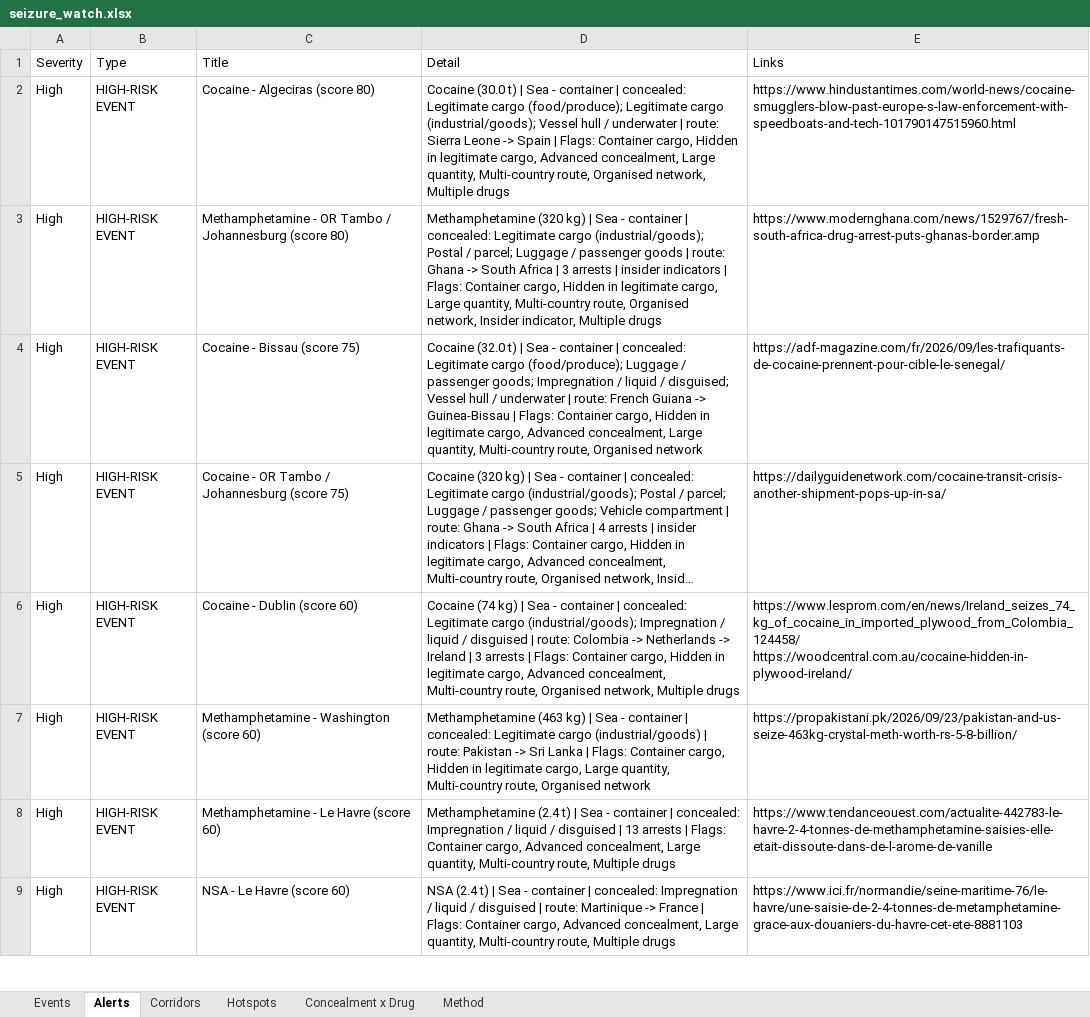
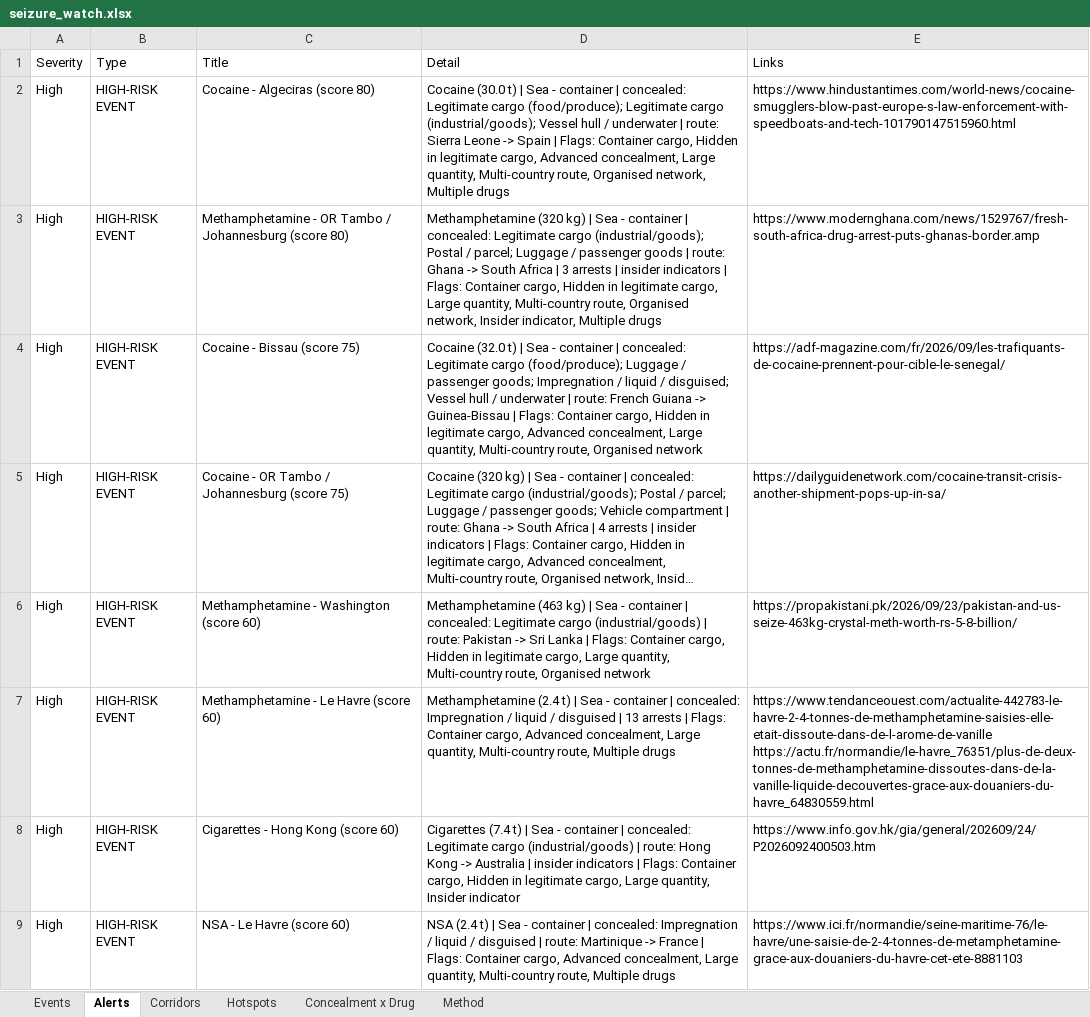
Before and after one commit to glretief-ux/Seizure-watch-, an Excel workbook: docs/seizure_watch.xlsx, sheet Alerts, drawn as a sheet; only a part is shown; long unchanged cells end in …; values as stored, in another font and other column widths than the file's, no borders; removed rows and columns are numbered as before the commit, all else as after; ↵ is a line break in a cell; the diff covers the shown part only; the diff names each change by its address in the sheet, - before the commit and + after, or states it on an @@ line.

```diff
--- a/docs/seizure_watch.xlsx (sheet Alerts)
+++ b/docs/seizure_watch.xlsx (sheet Alerts)
-row 6: High | HIGH-RISK EVENT | Cocaine - Dublin (score 60) | Cocaine (74 kg) | Sea - container | concealed: Legitimate cargo (industrial/goods); Impregnation / liquid / disguised | route: Colombia -> Netherlands -> Ireland | 3 arrests | Flags: Container cargo, Hidden in legitimate cargo, Advanced concealment, Multi-country route, Organised network, Multiple drugs | https://www.lesprom.com/en/news/Ireland_seizes_74_kg_of_cocaine_in_imported_plywood_from_Colombia_124458/ ↵ https://woodcentral.com.au/cocaine-hidden-in-plywood-ireland/
-E7 (Links): https://www.tendanceouest.com/actualite-442783-le-havre-2-4-tonnes-de-methamphetamine-saisies-elle-etait-dissoute-dans-de-l-arome-de-vanille
+E7 (Links): https://www.tendanceouest.com/actualite-442783-le-havre-2-4-tonnes-de-methamphetamine-saisies-elle-etait-dissoute-dans-de-l-arome-de-vanille ↵ https://actu.fr/normandie/le-havre_76351/plus-de-deux-tonnes-de-methamphetamine-dissoutes-dans-de-la-vanille-liquide-decouvertes-grace-aux-douaniers-du-havre_64830559.html
+row 8: High | HIGH-RISK EVENT | Cigarettes - Hong Kong (score 60) | Cigarettes (7.4 t) | Sea - container | concealed: Legitimate cargo (industrial/goods) | route: Hong Kong -> Australia | insider indicators | Flags: Container cargo, Hidden in legitimate cargo, Large quantity, Insider indicator | https://www.info.gov.hk/gia/general/202609/24/P2026092400503.htm
```
Also changed, not shown: 2 added rows elsewhere in this sheet, sheet Events, sheet Hotspots, sheet Corridors, sheet Concealment x Drug, 5 other files.
